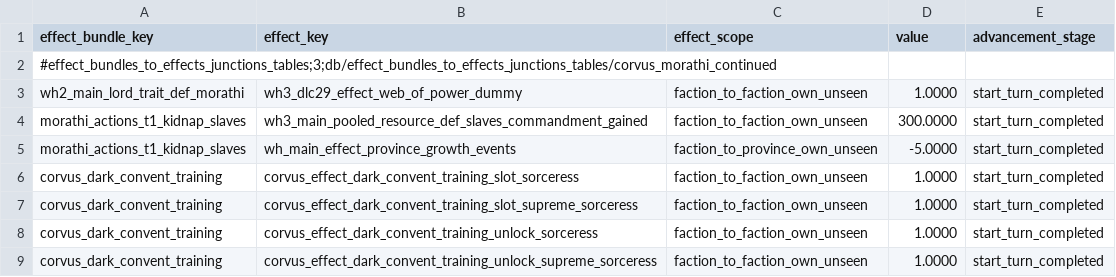
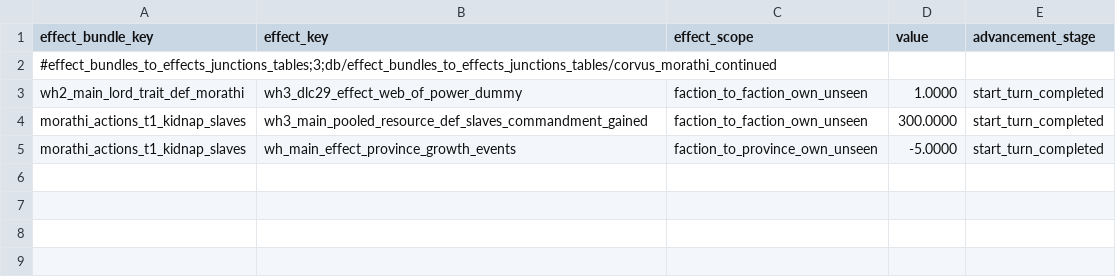
Before and after one commit to Corvus707/Morathi-Dark-Convent-Mod, a TSV file: db/effect_bundles_to_effects_junctions_tables/corvus_morathi_continued.tsv, drawn as a sheet.

```diff
--- a/db/effect_bundles_to_effects_junctions_tables/corvus_morathi_continued.tsv
+++ b/db/effect_bundles_to_effects_junctions_tables/corvus_morathi_continued.tsv
@@ -5,5 +5 @@ morathi_actions_t1_kidnap_slaves	wh3_main_pooled_resource_def_slaves_commandment
 morathi_actions_t1_kidnap_slaves	wh_main_effect_province_growth_events	faction_to_province_own_unseen	-5.0000	start_turn_completed
-corvus_dark_convent_training	corvus_effect_dark_convent_training_slot_sorceress	faction_to_faction_own_unseen	1.0000	start_turn_completed
-corvus_dark_convent_training	corvus_effect_dark_convent_training_slot_supreme_sorceress	faction_to_faction_own_unseen	1.0000	start_turn_completed
-corvus_dark_convent_training	corvus_effect_dark_convent_training_unlock_sorceress	faction_to_faction_own_unseen	1.0000	start_turn_completed
-corvus_dark_convent_training	corvus_effect_dark_convent_training_unlock_supreme_sorceress	faction_to_faction_own_unseen	1.0000	start_turn_completed
```
Also changed, not shown: db/character_training_dilemma_choices_tables/corvus_morathi.tsv, db/character_training_dilemmas_tables/corvus_morathi.tsv, 37 other files.
